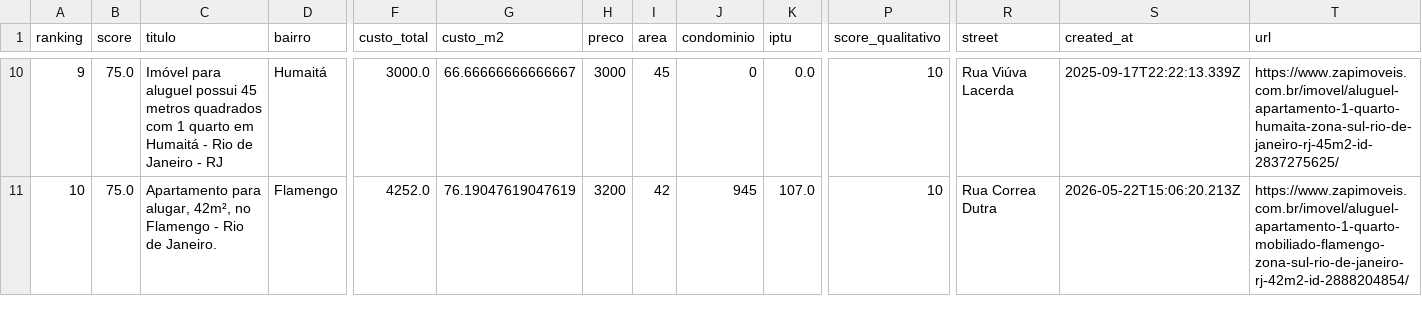
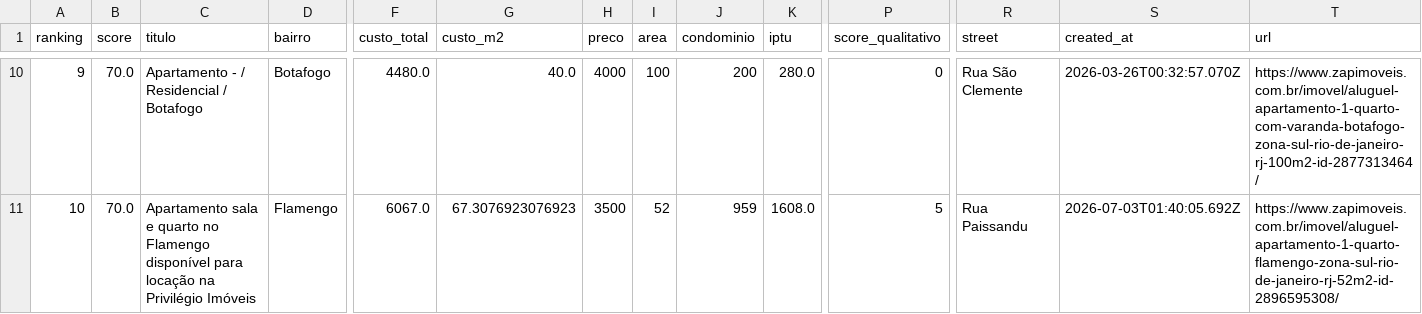
Before and after one commit to DboechatM/RentHunter, a CSV file: data/zap/top/top10.csv, drawn as a sheet; only a part is shown, gaps mark what is left out; the diff covers the shown part only; the diff names each change by its address in the sheet, - before the commit and + after, or states it on an @@ line.

```diff
--- a/data/zap/top/top10.csv
+++ b/data/zap/top/top10.csv
-B10:B11 (score): 75.0
+B10:B11 (score): 70.0
-C10 (titulo): Imóvel para aluguel possui 45 metros quadrados com 1 quarto em Humaitá - Rio de Janeiro - RJ
+C10 (titulo): Apartamento - / Residencial / Botafogo
-D10 (bairro): Humaitá
+D10 (bairro): Botafogo
-F10 (custo_total): 3000.0
+F10 (custo_total): 4480.0
-G10 (custo_m2): 66.66666666666667
+G10 (custo_m2): 40.0
-H10 (preco): 3000
+H10 (preco): 4000
-I10 (area): 45
+I10 (area): 100
-J10 (condominio): 0
+J10 (condominio): 200
-K10 (iptu): 0.0
+K10 (iptu): 280.0
-P10 (score_qualitativo): 10
+P10 (score_qualitativo): 0
-R10 (street): Rua Viúva Lacerda
+R10 (street): Rua São Clemente
-S10 (created_at): 2025-09-17T22:22:13.339Z
+S10 (created_at): 2026-03-26T00:32:57.070Z
-T10 (url): https://www.zapimoveis.com.br/imovel/aluguel-apartamento-1-quarto-humaita-zona-sul-rio-de-janeiro-rj-45m2-id-2837275625/
+T10 (url): https://www.zapimoveis.com.br/imovel/aluguel-apartamento-1-quarto-com-varanda-botafogo-zona-sul-rio-de-janeiro-rj-100m2-id-2877313464/
-C11 (titulo): Apartamento para alugar, 42m², no Flamengo - Rio de Janeiro.
+C11 (titulo): Apartamento sala e quarto no Flamengo disponível para locação na Privilégio Imóveis
-F11 (custo_total): 4252.0
+F11 (custo_total): 6067.0
-G11 (custo_m2): 76.19047619047619
+G11 (custo_m2): 67.3076923076923
-H11 (preco): 3200
+H11 (preco): 3500
-I11 (area): 42
+I11 (area): 52
-J11 (condominio): 945
+J11 (condominio): 959
-K11 (iptu): 107.0
+K11 (iptu): 1608.0
-P11 (score_qualitativo): 10
+P11 (score_qualitativo): 5
-R11 (street): Rua Correa Dutra
+R11 (street): Rua Paissandu
-S11 (created_at): 2026-05-22T15:06:20.213Z
+S11 (created_at): 2026-07-03T01:40:05.692Z
-T11 (url): https://www.zapimoveis.com.br/imovel/aluguel-apartamento-1-quarto-mobiliado-flamengo-zona-sul-rio-de-janeiro-rj-42m2-id-2888204854/
+T11 (url): https://www.zapimoveis.com.br/imovel/aluguel-apartamento-1-quarto-flamengo-zona-sul-rio-de-janeiro-rj-52m2-id-2896595308/
```
Also changed, not shown: 117 edited cells elsewhere in this file, 3 other files.
